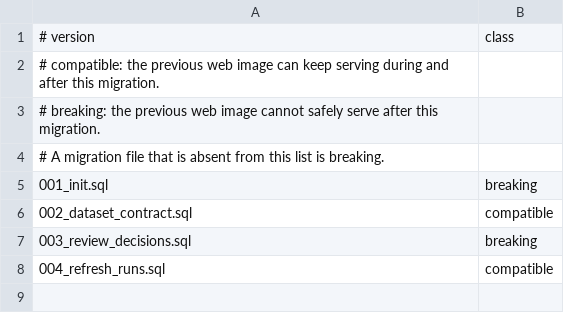
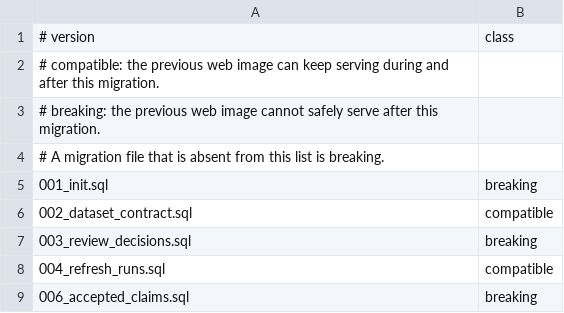
Before and after one commit to mishakgg/pdoom-live, a TSV file: deploy/migration-class.tsv, drawn as a sheet.

Commit message:
fix(review): bind approval to accepted claim snapshots

```diff
--- a/deploy/migration-class.tsv
+++ b/deploy/migration-class.tsv
@@ -8 +8,2 @@
 004_refresh_runs.sql	compatible
+006_accepted_claims.sql	breaking
```
Also changed, not shown: 10 other files.
